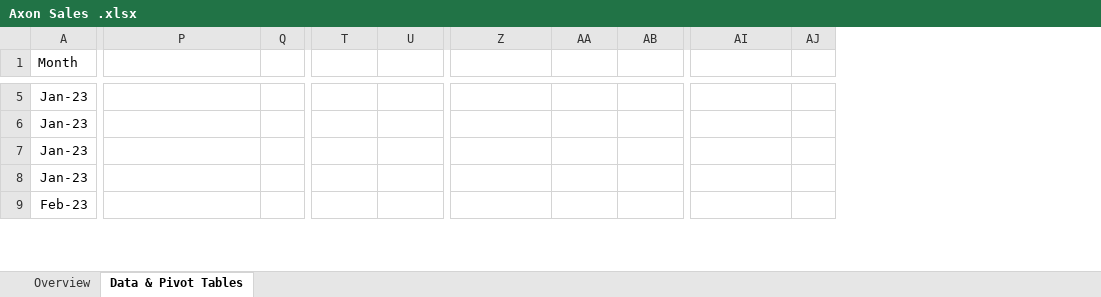
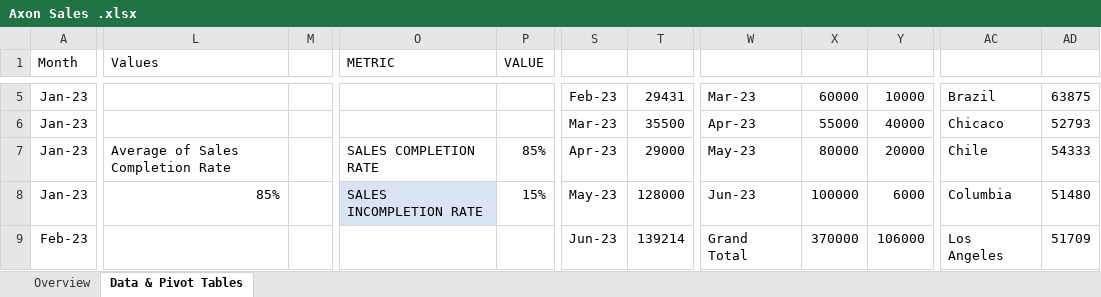
Before and after one commit to AimeePas/AXON-DASHBOARD, an Excel workbook: Axon Sales .xlsx, sheet Data & Pivot Tables, drawn as a sheet; only a part is shown, gaps mark what is left out; values as stored, in another font and other column widths than the file's, no borders; charts and pictures and table styles not drawn; removed rows and columns are numbered as before the commit, all else as after; the diff covers the shown part only; the diff names each change by its address in the sheet, - before the commit and + after, or states it on an @@ line.

```diff
--- a/Axon Sales .xlsx (sheet Data & Pivot Tables)
+++ b/Axon Sales .xlsx (sheet Data & Pivot Tables)
+column L (Values), rows 7-8: Average of Sales Completion Rate | 85%
+column M, empty
-column Q, empty
+column P (VALUE), rows 7-8: 85% | 15%
-column AJ, empty
+column AD, rows 5-9: 63875 | 52793 | 54333 | 51480 | 51709
-O1: (empty)
+O1: METRIC
-S5: (empty)
+S5: Feb-23
-T5: (empty)
+T5: 29431
-W5: (empty)
+W5: Mar-23
-X5: (empty)
+X5: 60000
-Y5: (empty)
+Y5: 10000
-AC5: (empty)
+AC5: Brazil
-S6: (empty)
+S6: Mar-23
-T6: (empty)
+T6: 35500
-W6: (empty)
+W6: Apr-23
-X6: (empty)
+X6: 55000
-Y6: (empty)
+Y6: 40000
-AC6: (empty)
+AC6: Chicaco
-O7 (METRIC): (empty)
+O7 (METRIC): SALES COMPLETION RATE
-S7: (empty)
+S7: Apr-23
-T7: (empty)
+T7: 29000
-W7: (empty)
+W7: May-23
-X7: (empty)
+X7: 80000
-Y7: (empty)
+Y7: 20000
-AC7: (empty)
+AC7: Chile
-O8 (METRIC): (empty)
+O8 (METRIC): SALES INCOMPLETION RATE
-O8 fill: none
+O8 fill: #DAE3F3
-S8: (empty)
+S8: May-23
-T8: (empty)
+T8: 128000
-W8: (empty)
+W8: Jun-23
-X8: (empty)
+X8: 100000
-Y8: (empty)
+Y8: 6000
-AC8: (empty)
+AC8: Columbia
-S9: (empty)
+S9: Jun-23
-T9: (empty)
+T9: 139214
-W9: (empty)
+W9: Grand Total
-X9: (empty)
+X9: 370000
-Y9: (empty)
+Y9: 106000
-AC9: (empty)
+AC9: Los Angeles
```
Also changed, not shown: 8 removed columns and 100 edited cells elsewhere in this sheet, charts or pictures.
